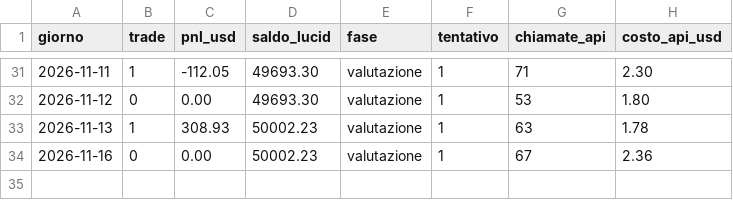
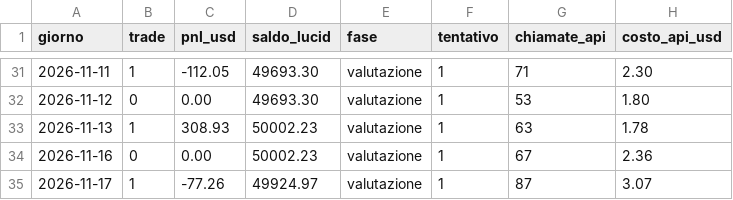
Before and after one commit to GabrieleSozio/AI-Trading, a CSV file: riepilogo.csv, drawn as a sheet; only a part is shown, gaps mark what is left out; the diff names each change by its address in the sheet, - before the commit and + after, or states it on an @@ line.

Commit message:
ai-trader 2026-11-17: 1 trade, -77.26 $, API 3.07 $

```diff
--- a/riepilogo.csv
+++ b/riepilogo.csv
+row 35: 2026-11-17 | 1 | -77.26 | 49924.97 | valutazione | 1 | 87 | 3.07
```
Also changed, not shown: 7 other files.
